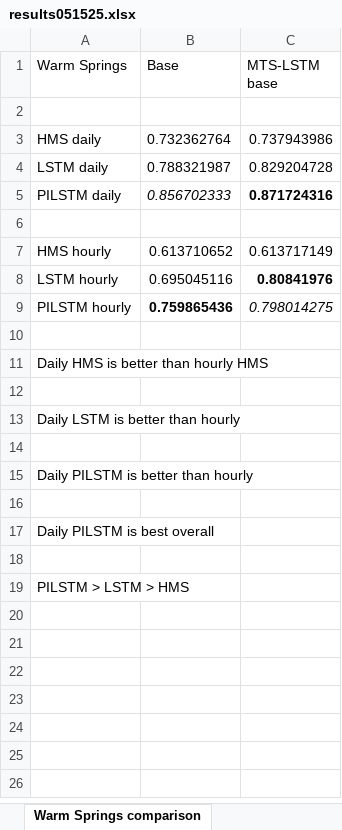
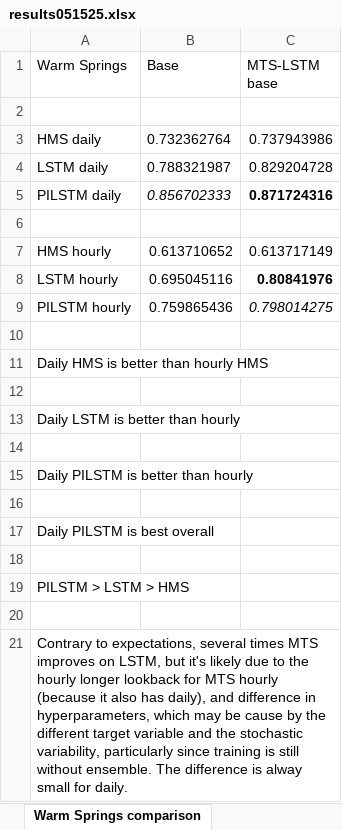
Before and after one commit to evanr1232/UCB-USACE-LSTMs, an Excel workbook: results051525.xlsx, sheet Warm Springs comparison, drawn as a sheet; values as stored, in another font and other column widths than the file's, no borders; the diff names each change by its address in the sheet, - before the commit and + after, or states it on an @@ line.

```diff
--- a/results051525.xlsx (sheet Warm Springs comparison)
+++ b/results051525.xlsx (sheet Warm Springs comparison)
-B9 bold: on
+B9 bold: off
+row 20: (empty)
+row 21: Contrary to expectations, several times MTS improves on LSTM, but it's likely due to the hourly longer lookback for MTS hourly (because it also has daily), and difference in hyperparameters, which may be cause by the different target variable and the stochastic variability, particularly since training is still without ensemble. The difference is alway small for daily.
```
Also changed, not shown: sheet Hopland comparison, sheet Calpella comparison, sheet Guernerville comparison.
